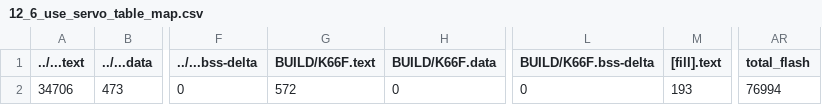
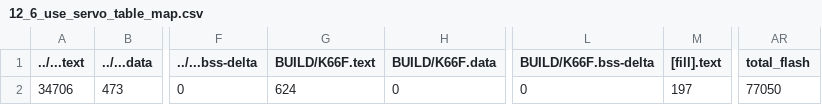
Before and after one commit to deon86116/mbed12, a CSV file: 12_6_use_servo_table/BUILD/K66F/GCC_ARM/12_6_use_servo_table_map.csv, drawn as a sheet; only a part is shown, gaps mark what is left out; the diff names each change by its address in the sheet, - before the commit and + after, or states it on an @@ line.

```diff
--- a/12_6_use_servo_table/BUILD/K66F/GCC_ARM/12_6_use_servo_table_map.csv
+++ b/12_6_use_servo_table/BUILD/K66F/GCC_ARM/12_6_use_servo_table_map.csv
-G2 (BUILD/K66F.text): 572
+G2 (BUILD/K66F.text): 624
-M2 ([fill].text): 193
+M2 ([fill].text): 197
-AR2 (total_flash): 76994
+AR2 (total_flash): 77050
```
Also changed, not shown: 12_3_Optical_Encoder/BUILD/K66F/GCC_ARM/12_3_Optical_Encoder_map.csv, 22 other files.
